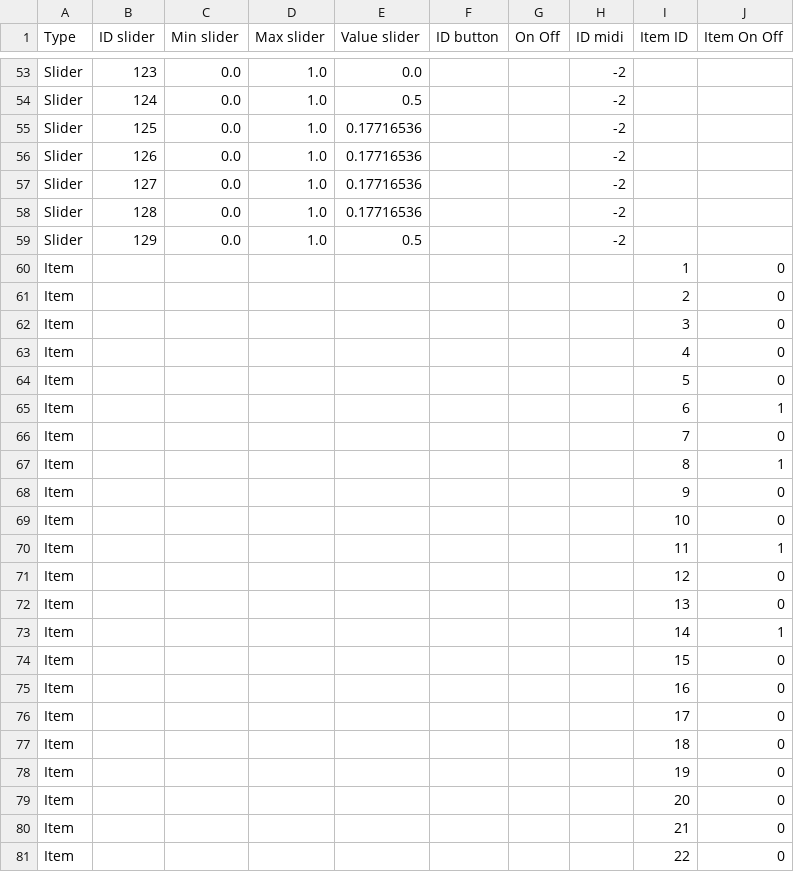
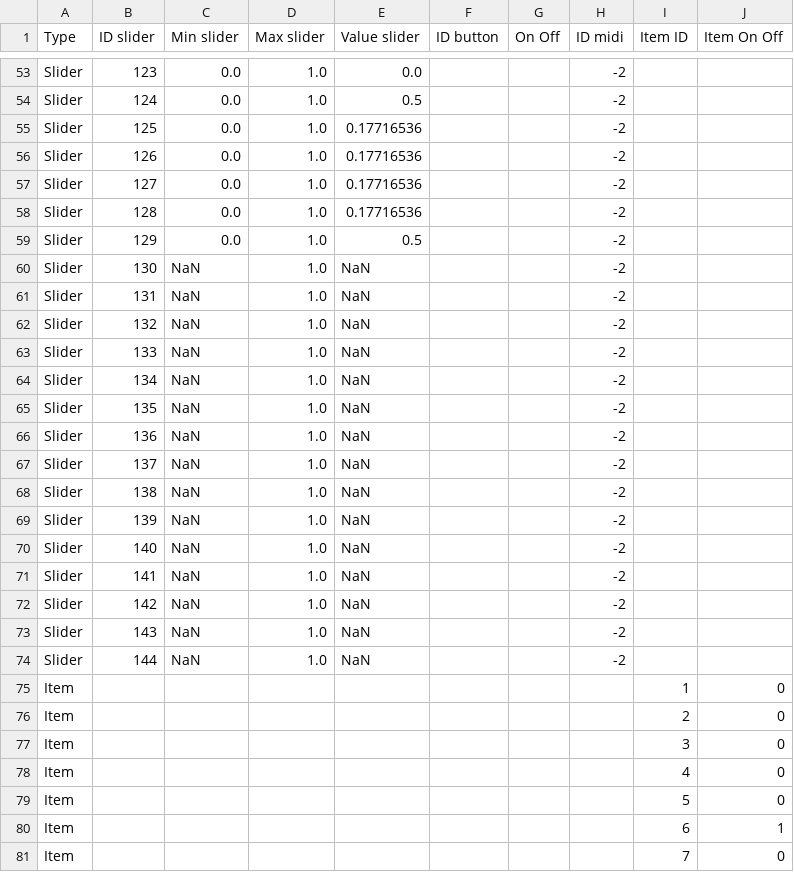
Before and after one commit to knupel/ROMANESCO-Processing, a CSV file: Software_29/Controleur_29/preferences/setting/defaultSetting.csv, drawn as a sheet; only a part is shown, gaps mark what is left out; the shorter side is filled out with more unchanged rows; the diff names each change by its address in the sheet, - before the commit and + after, or states it on an @@ line.

Commit message:
work around dynamic menu item list !

```diff
--- a/Software_29/Controleur_29/preferences/setting/defaultSetting.csv
+++ b/Software_29/Controleur_29/preferences/setting/defaultSetting.csv
+row 60: Slider | 130 | NaN | 1.0 | NaN |  |  | -2
+row 61: Slider | 131 | NaN | 1.0 | NaN |  |  | -2
+row 62: Slider | 132 | NaN | 1.0 | NaN |  |  | -2
+row 63: Slider | 133 | NaN | 1.0 | NaN |  |  | -2
+row 64: Slider | 134 | NaN | 1.0 | NaN |  |  | -2
+row 65: Slider | 135 | NaN | 1.0 | NaN |  |  | -2
+row 66: Slider | 136 | NaN | 1.0 | NaN |  |  | -2
+row 67: Slider | 137 | NaN | 1.0 | NaN |  |  | -2
+row 68: Slider | 138 | NaN | 1.0 | NaN |  |  | -2
+row 69: Slider | 139 | NaN | 1.0 | NaN |  |  | -2
+row 70: Slider | 140 | NaN | 1.0 | NaN |  |  | -2
+row 71: Slider | 141 | NaN | 1.0 | NaN |  |  | -2
+row 72: Slider | 142 | NaN | 1.0 | NaN |  |  | -2
+row 73: Slider | 143 | NaN | 1.0 | NaN |  |  | -2
+row 74: Slider | 144 | NaN | 1.0 | NaN |  |  | -2
```
Also changed, not shown: Software_29/Controleur_29/preferences/setting/default setting save/defaultSetting.csv, Software_29/Controleur_29/preferences/sliderListEN.csv, 8 other files.
